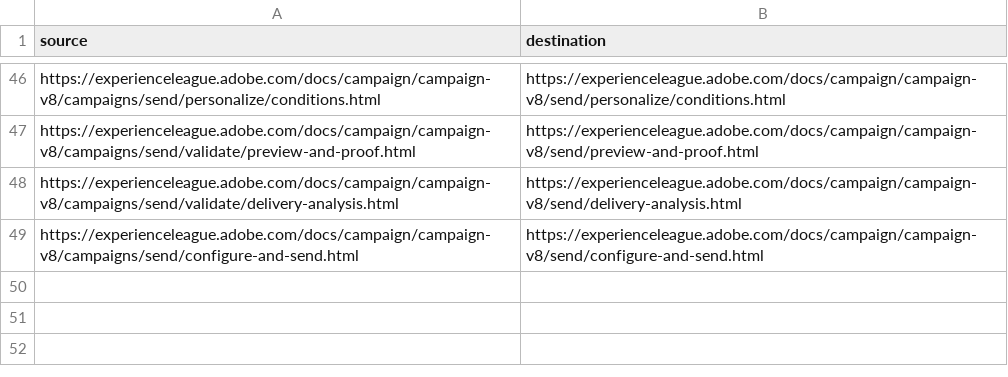
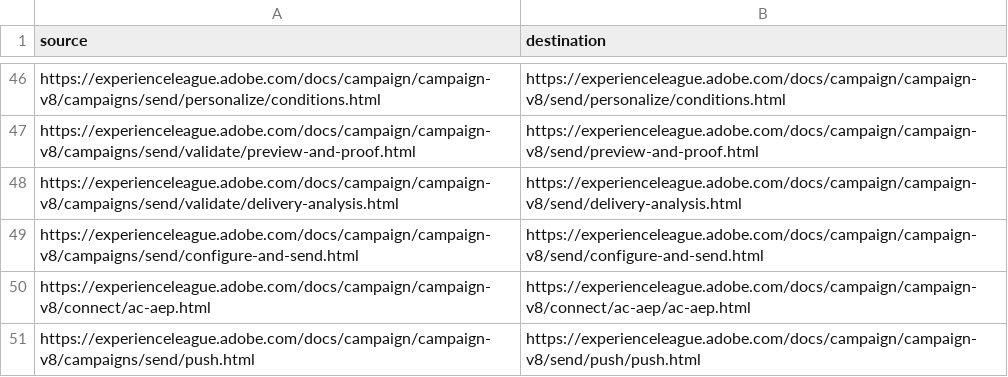
Before and after one commit to AdobeDocs/campaign.sv-SE, a CSV file: redirects.csv, drawn as a sheet; only a part is shown, gaps mark what is left out.

Commit message:
Sync non localizable files for core commit ed765622557ac98f640d8fa5ba45148452810d8f

```diff
--- a/redirects.csv
+++ b/redirects.csv
@@ -49 +49,3 @@ https://experienceleague.adobe.com/docs/campaign/campaign-v8/campaigns/send/vali
 https://experienceleague.adobe.com/docs/campaign/campaign-v8/campaigns/send/configure-and-send.html,https://experienceleague.adobe.com/docs/campaign/campaign-v8/send/configure-and-send.html
+https://experienceleague.adobe.com/docs/campaign/campaign-v8/connect/ac-aep.html,https://experienceleague.adobe.com/docs/campaign/campaign-v8/connect/ac-aep/ac-aep.html
+https://experienceleague.adobe.com/docs/campaign/campaign-v8/campaigns/send/push.html,https://experienceleague.adobe.com/docs/campaign/campaign-v8/send/push/push.html
```
